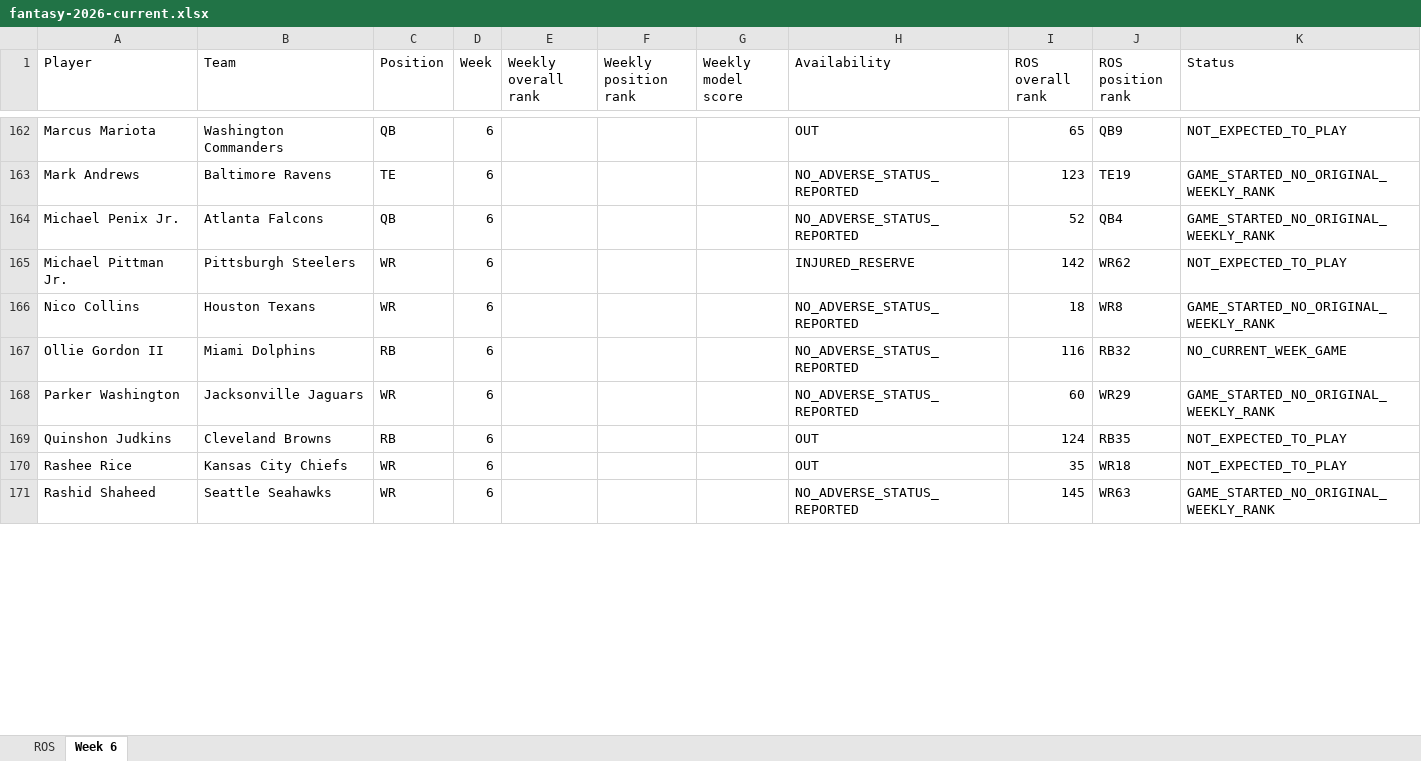
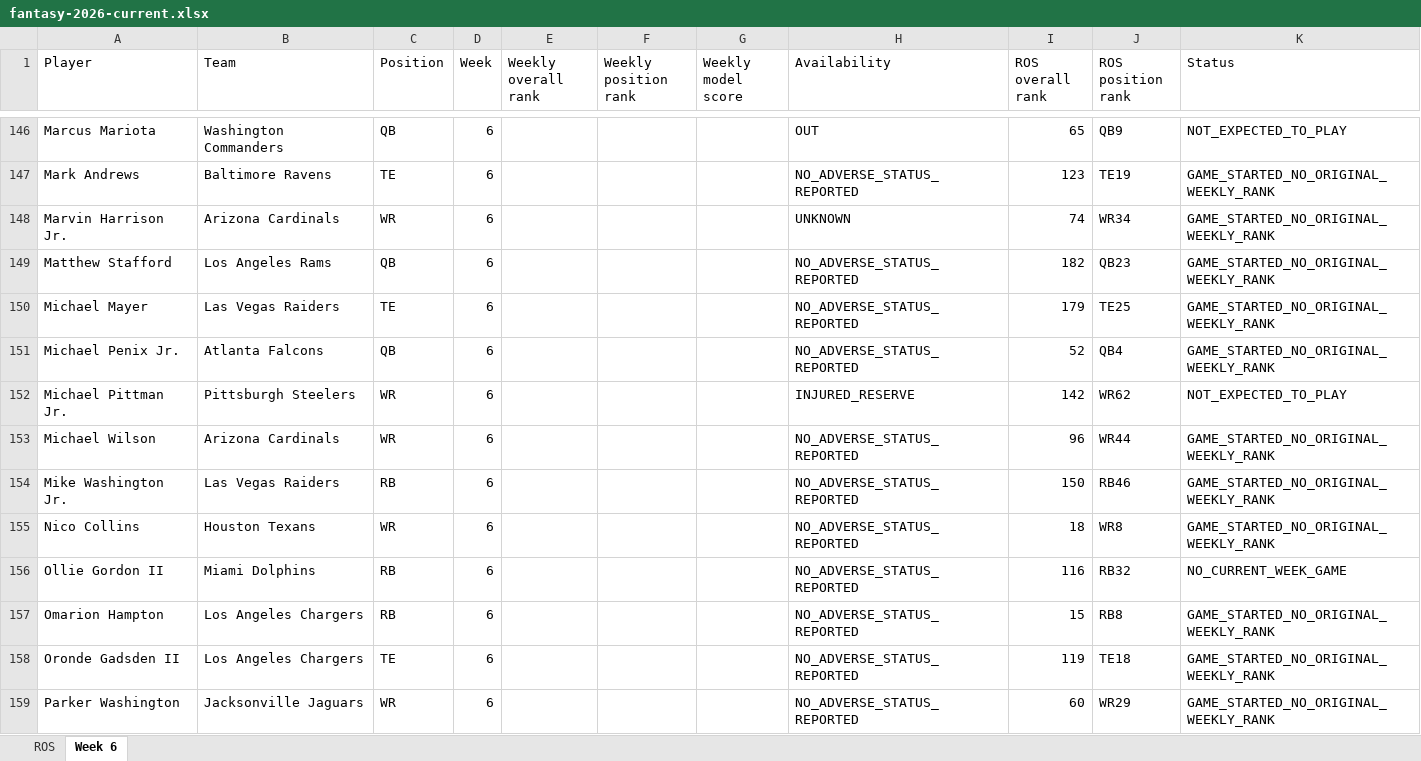
Before and after one commit to brandonlowery013-glitch/-fantasy-2026-player-comparison-, an Excel workbook: exports/fantasy-2026-current.xlsx, sheet Week 6, drawn as a sheet; only a part is shown, gaps mark what is left out; the shorter side is filled out with more unchanged rows; values as stored, in another font and other column widths than the file's, no borders; the diff covers the shown part only; the diff names each change by its address in the sheet, - before the commit and + after, or states it on an @@ line.

```diff
--- a/exports/fantasy-2026-current.xlsx (sheet Week 6)
+++ b/exports/fantasy-2026-current.xlsx (sheet Week 6)
+row 148: Marvin Harrison Jr. | Arizona Cardinals | WR | 6 |  |  |  | UNKNOWN | 74 | WR34 | GAME_STARTED_NO_ORIGINAL_WEEKLY_RANK
+row 149: Matthew Stafford | Los Angeles Rams | QB | 6 |  |  |  | NO_ADVERSE_STATUS_REPORTED | 182 | QB23 | GAME_STARTED_NO_ORIGINAL_WEEKLY_RANK
+row 150: Michael Mayer | Las Vegas Raiders | TE | 6 |  |  |  | NO_ADVERSE_STATUS_REPORTED | 179 | TE25 | GAME_STARTED_NO_ORIGINAL_WEEKLY_RANK
+row 153: Michael Wilson | Arizona Cardinals | WR | 6 |  |  |  | NO_ADVERSE_STATUS_REPORTED | 96 | WR44 | GAME_STARTED_NO_ORIGINAL_WEEKLY_RANK
+row 154: Mike Washington Jr. | Las Vegas Raiders | RB | 6 |  |  |  | NO_ADVERSE_STATUS_REPORTED | 150 | RB46 | GAME_STARTED_NO_ORIGINAL_WEEKLY_RANK
+row 157: Omarion Hampton | Los Angeles Chargers | RB | 6 |  |  |  | NO_ADVERSE_STATUS_REPORTED | 15 | RB8 | GAME_STARTED_NO_ORIGINAL_WEEKLY_RANK
+row 158: Oronde Gadsden II | Los Angeles Chargers | TE | 6 |  |  |  | NO_ADVERSE_STATUS_REPORTED | 119 | TE18 | GAME_STARTED_NO_ORIGINAL_WEEKLY_RANK
```
Also changed, not shown: 27 added rows, 34 removed rows and 49 edited cells elsewhere in this sheet, 27 other files.
